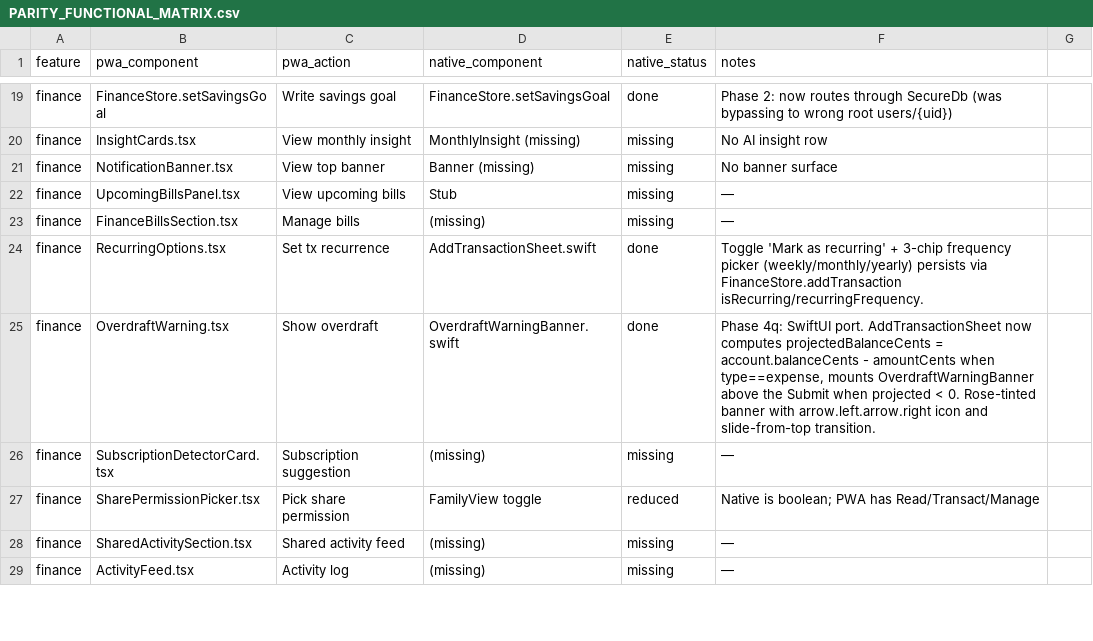
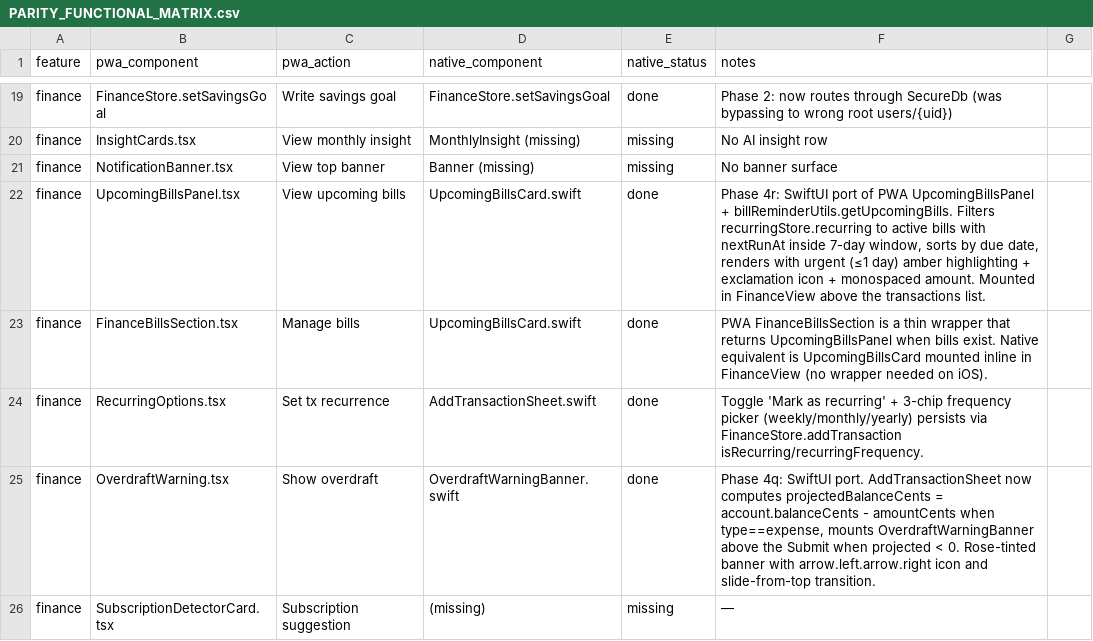
Before and after one commit to Adedamola-Aina/AnchorOS, a CSV file: docs/PARITY_FUNCTIONAL_MATRIX.csv, drawn as a sheet; only a part is shown, gaps mark what is left out; the shorter side is filled out with more unchanged rows.

Commit message:
feat(ios): fIN-028 parity phase 4r — UpcomingBillsCard ported to FinanceView
New Features/Finance/UpcomingBillsCard.swift (103 lines) ports src/features/finance/components/UpcomingBillsPanel.tsx + billReminderUtils.getUpcomingBills.

Parity:

- Filter: isActive && nextRunAt inside [now, now + windowDays] (default 7), sorted ascending by due date.

- dueLabel(): 'Due today' / 'Due tomorrow' / 'Due in N days' using Calendar.startOfDay day delta.

- Urgent styling: bills due today or tomorrow show exclamationmark.circle.fill + AnchorPalette.warning at 12% bg / 30% stroke.

- Non-urgent use AnchorPalette.chip at 50% bg.

- Monospaced amount label with localized thousands separator.

- Section header: calendar icon + 'UPCOMING BILLS' uppercase tracking.

- EmptyView() when upcoming.isEmpty (matches PWA return null).

FinanceView: new @EnvironmentObject recurringStore: AnchorRecurringStore (already injected by AnchorOSNativeApp). UpcomingBillsCard(bills: recurringStore.recurring) mounted between monthNavRow and transactionsCard inside the content column.

PARITY_FUNCTIONAL_MATRIX row 22 + row 23: missing → done with provenance (FinanceBillsSection is just a UpcomingBillsPanel wrapper; native renders it inline).

File sizes: UpcomingBillsCard 103 lines (ARCH-001 ok); FinanceView 364 lines (pre-existing overage).

```diff
--- a/docs/PARITY_FUNCTIONAL_MATRIX.csv
+++ b/docs/PARITY_FUNCTIONAL_MATRIX.csv
@@ -21,4 +21,4 @@ finance,InsightCards.tsx,View monthly insight,MonthlyInsight (missing),missing,N
 finance,NotificationBanner.tsx,View top banner,Banner (missing),missing,No banner surface
-finance,UpcomingBillsPanel.tsx,View upcoming bills,Stub,missing,—
-finance,FinanceBillsSection.tsx,Manage bills,(missing),missing,—
+finance,UpcomingBillsPanel.tsx,View upcoming bills,UpcomingBillsCard.swift,done,"Phase 4r: SwiftUI port of PWA UpcomingBillsPanel + billReminderUtils.getUpcomingBills. Filters recurringStore.recurring to active bills with nextRunAt inside 7-day window, sorts by due date, renders with urgent (≤1 day) amber highlighting + exclamation icon + monospaced amount. Mounted in FinanceView above the transactions list."
+finance,FinanceBillsSection.tsx,Manage bills,UpcomingBillsCard.swift,done,"PWA FinanceBillsSection is a thin wrapper that returns UpcomingBillsPanel when bills exist. Native equivalent is UpcomingBillsCard mounted inline in FinanceView (no wrapper needed on iOS)."
 finance,RecurringOptions.tsx,Set tx recurrence,AddTransactionSheet.swift,done,"Toggle 'Mark as recurring' + 3-chip frequency picker (weekly/monthly/yearly) persists via FinanceStore.addTransaction isRecurring/recurringFrequency."
```
Also changed, not shown: 2 other files.
